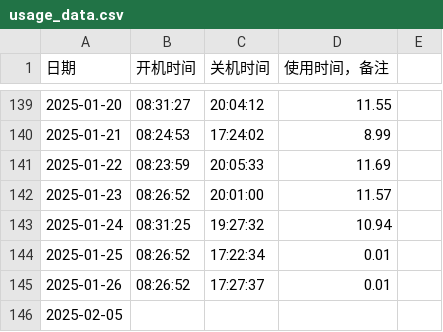
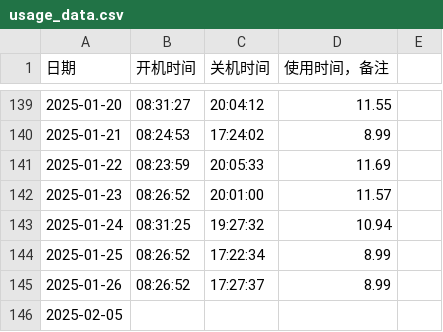
Before and after one commit to tilipinpin/workt, a CSV file: date/usage_data.csv, drawn as a sheet; only a part is shown, gaps mark what is left out.

Commit message:
Update usage_data.csv

```diff
--- a/date/usage_data.csv
+++ b/date/usage_data.csv
@@ -143,4 +143,4 @@
 2025-01-24,08:31:25,19:27:32,10.94,
-2025-01-25,08:26:52,17:22:34,0.01,
-2025-01-26,08:26:52,17:27:37,0.01,
+2025-01-25,08:26:52,17:22:34,8.99,
+2025-01-26,08:26:52,17:27:37,8.99,
 2025-02-05,
```
